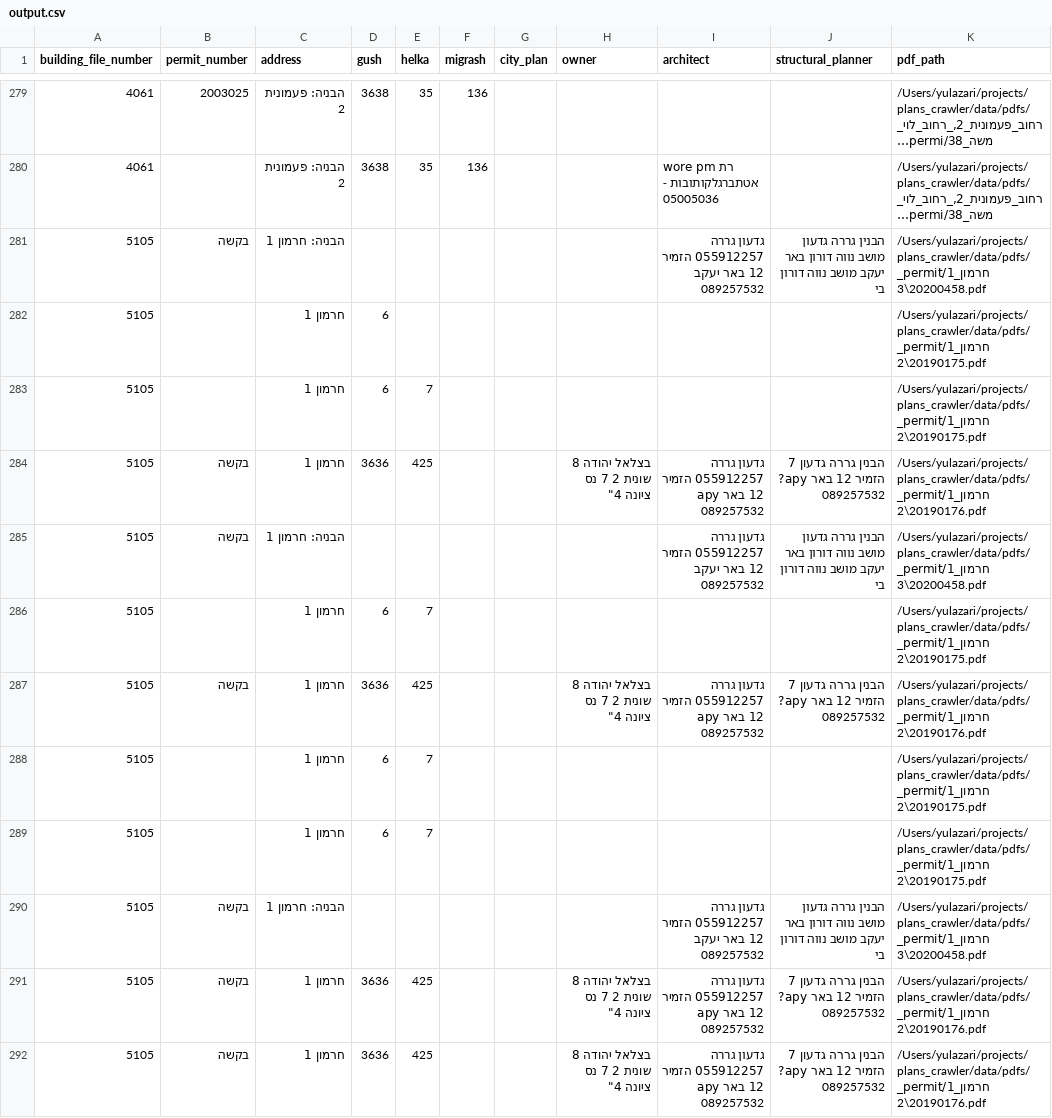
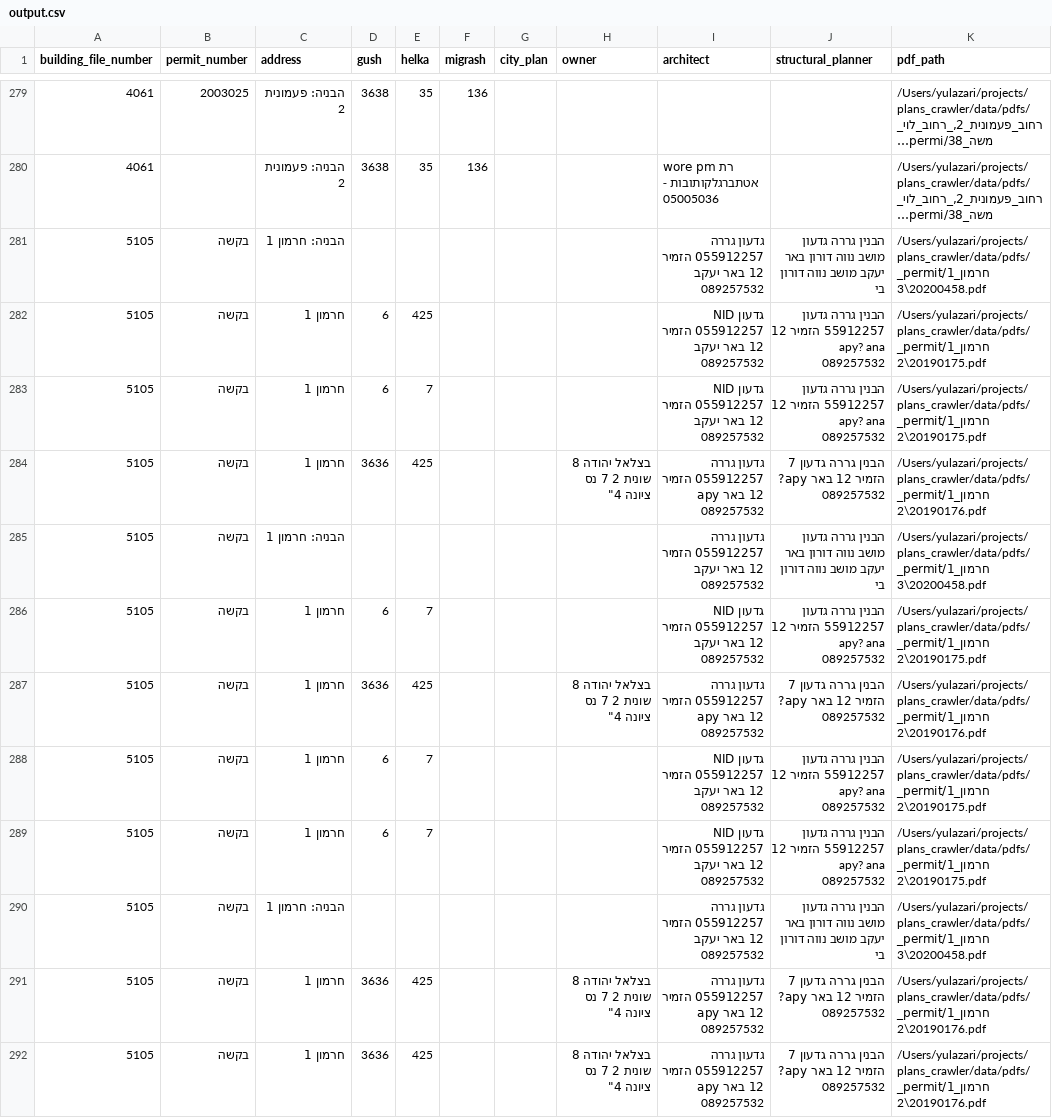
Before and after one commit to yulzabi/plans_crawler, a CSV file: data/output.csv, drawn as a sheet; only a part is shown, gaps mark what is left out; long unchanged cells end in …; the diff covers the shown part only; the diff names each change by its address in the sheet, - before the commit and + after, or states it on an @@ line.

Commit message:
Update CSV after re-OCR

```diff
--- a/data/output.csv
+++ b/data/output.csv
-B282:B283 (permit_number): (empty)
+B282:B283 (permit_number): בקשה
-E282 (helka): (empty)
+E282 (helka): 425
-I282:I283 (architect): (empty)
+I282:I283 (architect): גדעון NID 055912257 הזמיר 12 באר יעקב 089257532
-J282:J283 (structural_planner): (empty)
+J282:J283 (structural_planner): הבנין גררה גדעון 55912257 הזמיר 12 apy? ana 089257532
-B286 (permit_number): (empty)
+B286 (permit_number): בקשה
-I286 (architect): (empty)
+I286 (architect): גדעון NID 055912257 הזמיר 12 באר יעקב 089257532
-J286 (structural_planner): (empty)
+J286 (structural_planner): הבנין גררה גדעון 55912257 הזמיר 12 apy? ana 089257532
-B288:B289 (permit_number): (empty)
+B288:B289 (permit_number): בקשה
-I288:I289 (architect): (empty)
+I288:I289 (architect): גדעון NID 055912257 הזמיר 12 באר יעקב 089257532
-J288:J289 (structural_planner): (empty)
+J288:J289 (structural_planner): הבנין גררה גדעון 55912257 הזמיר 12 apy? ana 089257532
```
Also changed, not shown: 35 edited cells elsewhere in this file.
